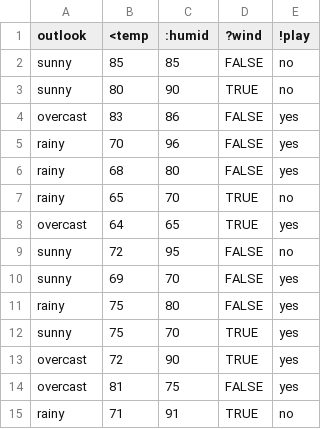
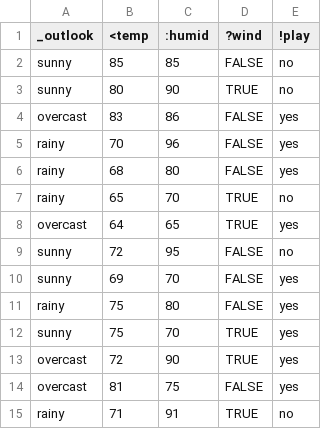
Before and after one commit to timm/misc, a CSV file: lua/axe/data/weather.csv, drawn as a sheet.

```diff
--- a/lua/axe/data/weather.csv
+++ b/lua/axe/data/weather.csv
@@ -1,2 +1,2 @@
-outlook, <temp, :humid, ?wind, !play
+_outlook, <temp, :humid, ?wind, !play
 sunny, 85, 85,  FALSE, no
```
Also changed, not shown: lua/axe/data/auto93.csv, 5 other files.
